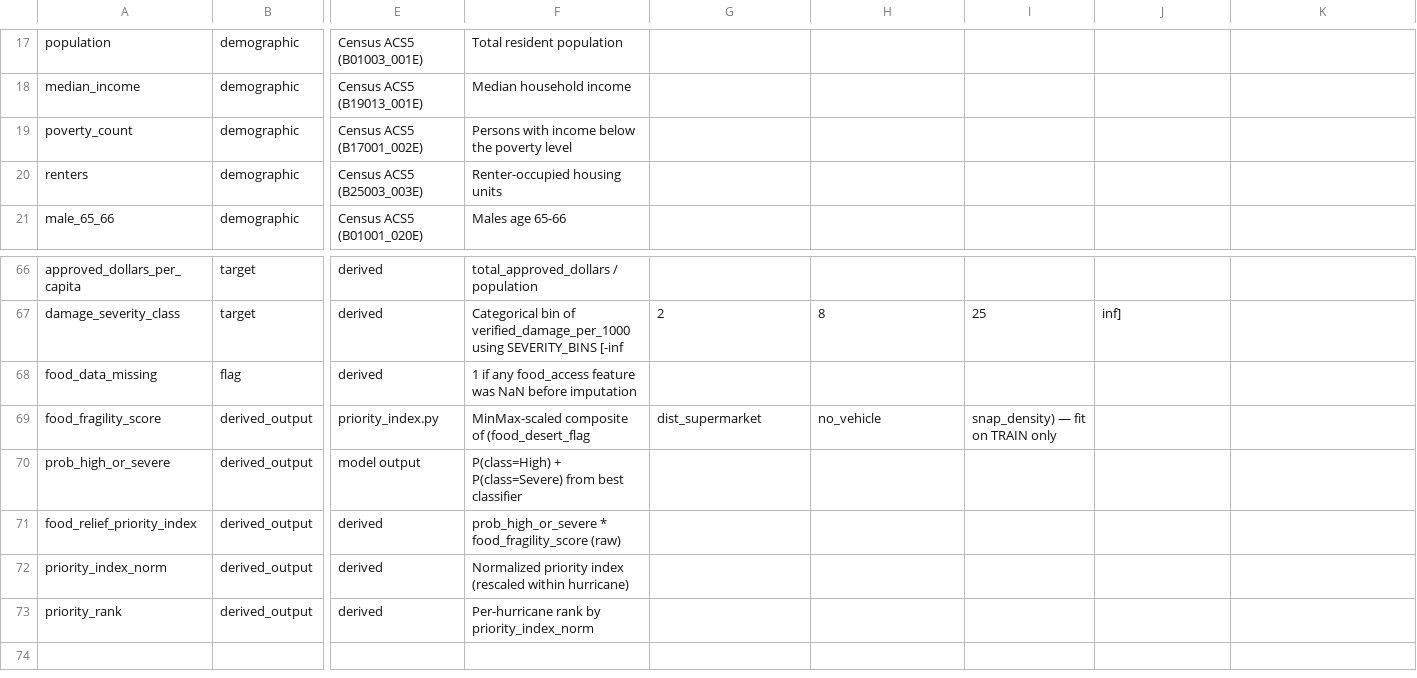
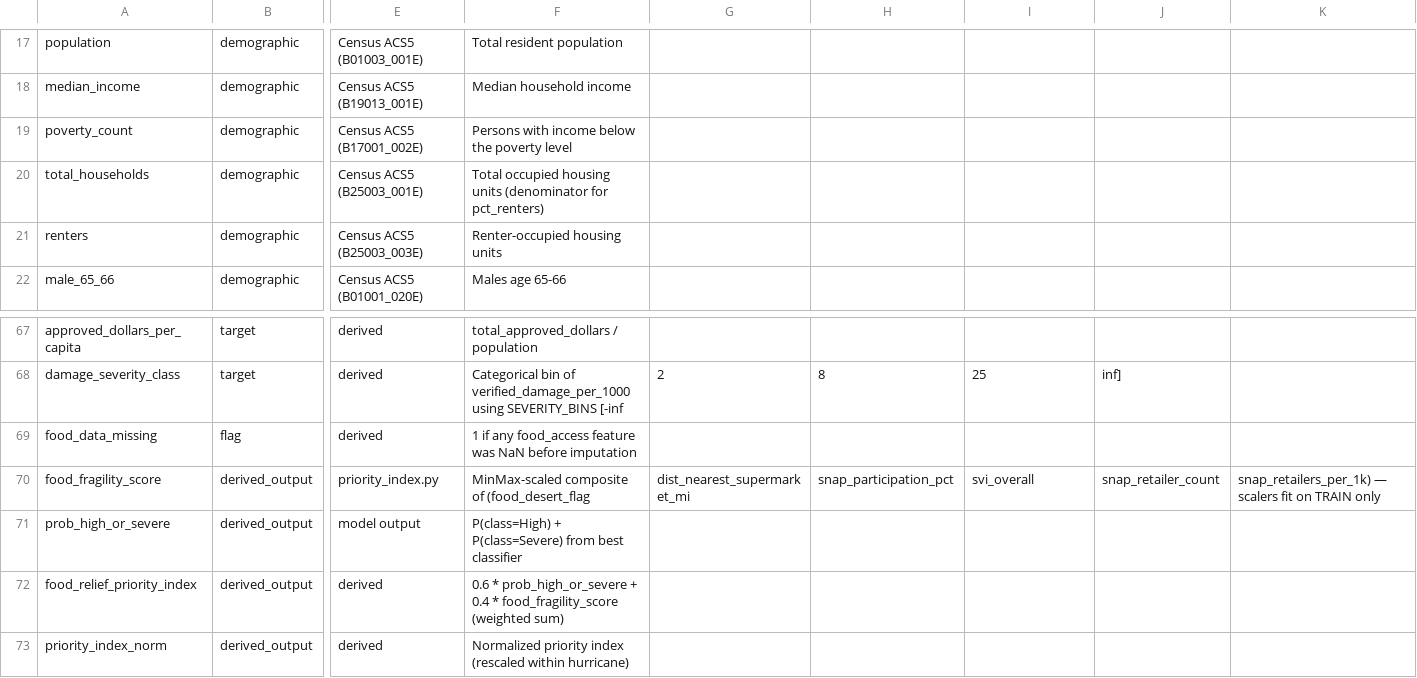
Before and after one commit to aneessaheba/hurricane-food-relief-ml, a CSV file: outputs/data_dictionary.csv, drawn as a sheet; only a part is shown, gaps mark what is left out; the shorter side is filled out with more unchanged rows; addresses are those after the commit; rows hold the shown columns only; the diff names each change by its address in the sheet, - before the commit and + after, or states it on an @@ line.

Commit message:
Update data_dictionary: add total_households, fix fragility and priority formulas

```diff
--- a/outputs/data_dictionary.csv
+++ b/outputs/data_dictionary.csv
+row 20: total_households | demographic | Census ACS5 (B25003_001E) | Total occupied housing units (denominator for pct_renters)
-G70: dist_supermarket
+G70: dist_nearest_supermarket_mi
-H70: no_vehicle
+H70: snap_participation_pct
-I70: snap_density) — fit on TRAIN only
+I70: svi_overall
-J70: (empty)
+J70: snap_retailer_count
-K70: (empty)
+K70: snap_retailers_per_1k) — scalers fit on TRAIN only
-F72: prob_high_or_severe * food_fragility_score (raw)
+F72: 0.6 * prob_high_or_severe + 0.4 * food_fragility_score (weighted sum)
```
